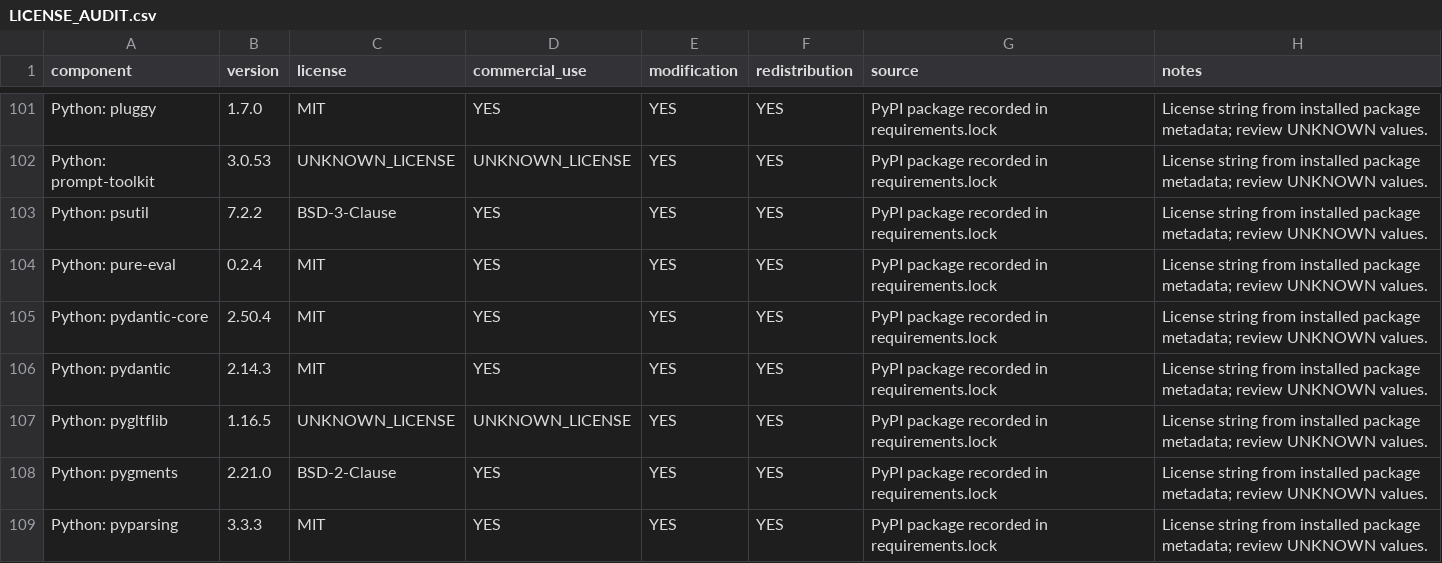
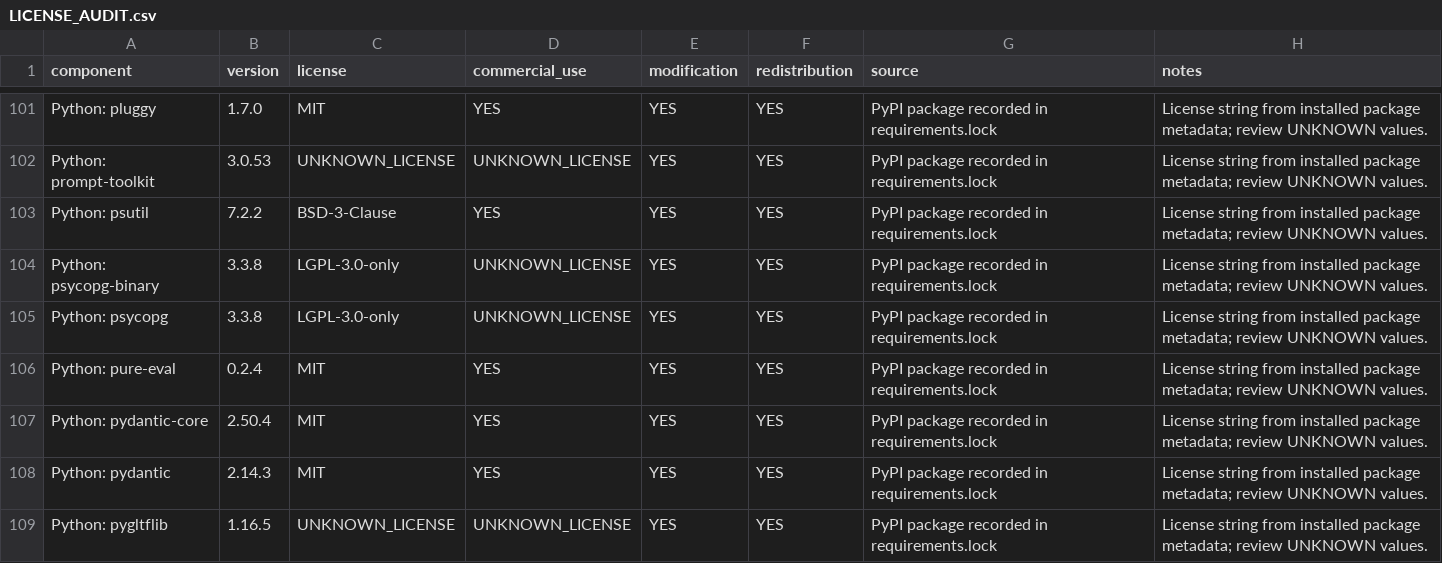
Before and after one commit to Fele-Spec/printverse, a CSV file: LICENSE_AUDIT.csv, drawn as a sheet; only a part is shown, gaps mark what is left out; the shorter side is filled out with more unchanged rows; the diff names each change by its address in the sheet, - before the commit and + after, or states it on an @@ line.

```diff
--- a/LICENSE_AUDIT.csv
+++ b/LICENSE_AUDIT.csv
+row 104: Python: psycopg-binary | 3.3.8 | LGPL-3.0-only | UNKNOWN_LICENSE | YES | YES | PyPI package recorded in requirements.lock | License string from installed package metadata; review UNKNOWN values.
+row 105: Python: psycopg | 3.3.8 | LGPL-3.0-only | UNKNOWN_LICENSE | YES | YES | PyPI package recorded in requirements.lock | License string from installed package metadata; review UNKNOWN values.
```
Also changed, not shown: manifests/licenses.csv, 18 other files.
